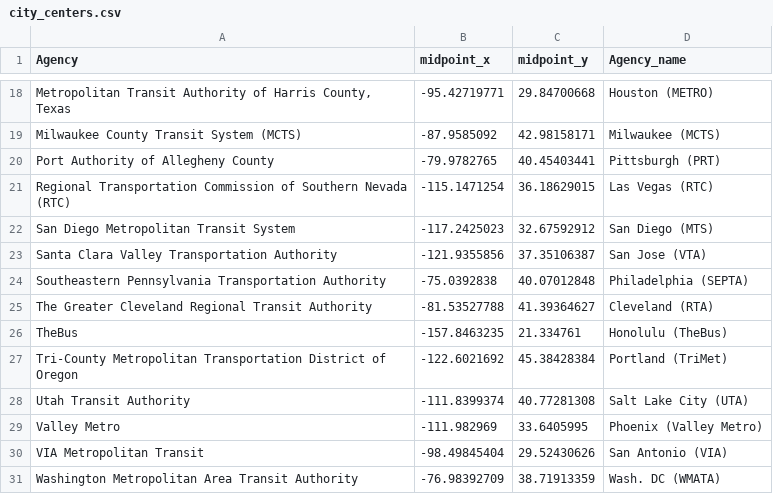
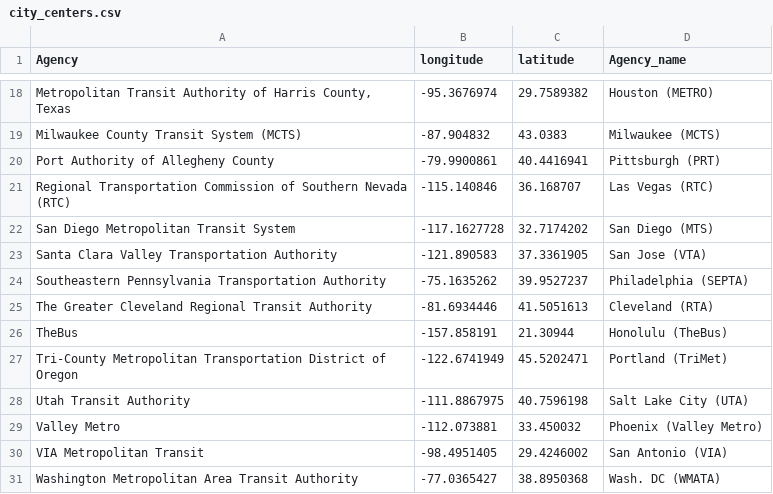
Before and after one commit to UTEL-UIUC/BusStopSpacing_Analysis, a CSV file: city_centers.csv, drawn as a sheet; only a part is shown, gaps mark what is left out; the diff covers the shown part only; the diff names each change by its address in the sheet, - before the commit and + after, or states it on an @@ line.

```diff
--- a/city_centers.csv
+++ b/city_centers.csv
-B1: midpoint_x
+B1: longitude
-C1: midpoint_y
+C1: latitude
-B18 (longitude): -95.42719771
+B18 (longitude): -95.3676974
-C18 (latitude): 29.84700668
+C18 (latitude): 29.7589382
-B19 (longitude): -87.9585092
+B19 (longitude): -87.904832
-C19 (latitude): 42.98158171
+C19 (latitude): 43.0383
-B20 (longitude): -79.9782765
+B20 (longitude): -79.9900861
-C20 (latitude): 40.45403441
+C20 (latitude): 40.4416941
-B21 (longitude): -115.1471254
+B21 (longitude): -115.140846
-C21 (latitude): 36.18629015
+C21 (latitude): 36.168707
-B22 (longitude): -117.2425023
+B22 (longitude): -117.1627728
-C22 (latitude): 32.67592912
+C22 (latitude): 32.7174202
-B23 (longitude): -121.9355856
+B23 (longitude): -121.890583
-C23 (latitude): 37.35106387
+C23 (latitude): 37.3361905
-B24 (longitude): -75.0392838
+B24 (longitude): -75.1635262
-C24 (latitude): 40.07012848
+C24 (latitude): 39.9527237
-B25 (longitude): -81.53527788
+B25 (longitude): -81.6934446
-C25 (latitude): 41.39364627
+C25 (latitude): 41.5051613
-B26 (longitude): -157.8463235
+B26 (longitude): -157.858191
-C26 (latitude): 21.334761
+C26 (latitude): 21.30944
-B27 (longitude): -122.6021692
+B27 (longitude): -122.6741949
-C27 (latitude): 45.38428384
+C27 (latitude): 45.5202471
-B28 (longitude): -111.8399374
+B28 (longitude): -111.8867975
-C28 (latitude): 40.77281308
+C28 (latitude): 40.7596198
-B29 (longitude): -111.982969
+B29 (longitude): -112.073881
-C29 (latitude): 33.6405995
+C29 (latitude): 33.450032
-B30 (longitude): -98.49845404
+B30 (longitude): -98.4951405
-C30 (latitude): 29.52430626
+C30 (latitude): 29.4246002
-B31 (longitude): -76.98392709
+B31 (longitude): -77.0365427
-C31 (latitude): 38.71913359
+C31 (latitude): 38.8950368
```
Also changed, not shown: 32 edited cells elsewhere in this file.
